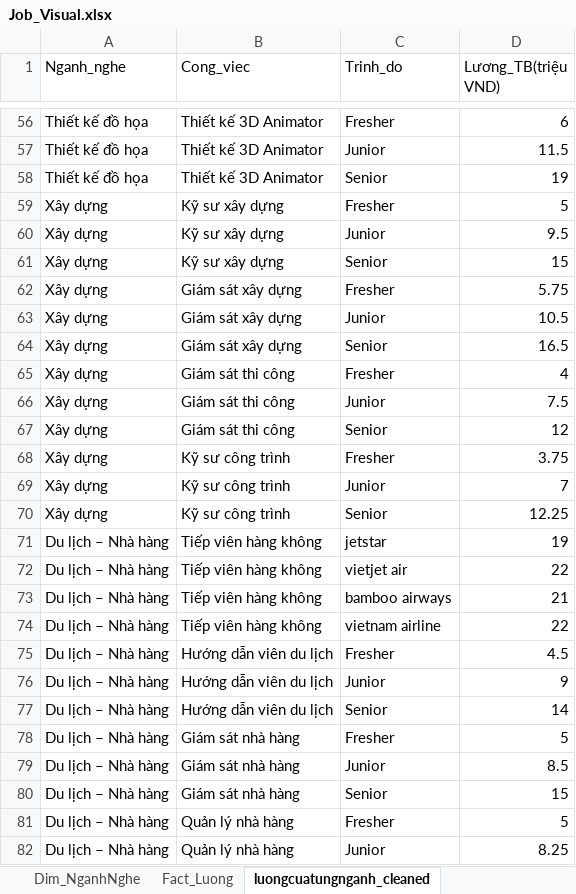
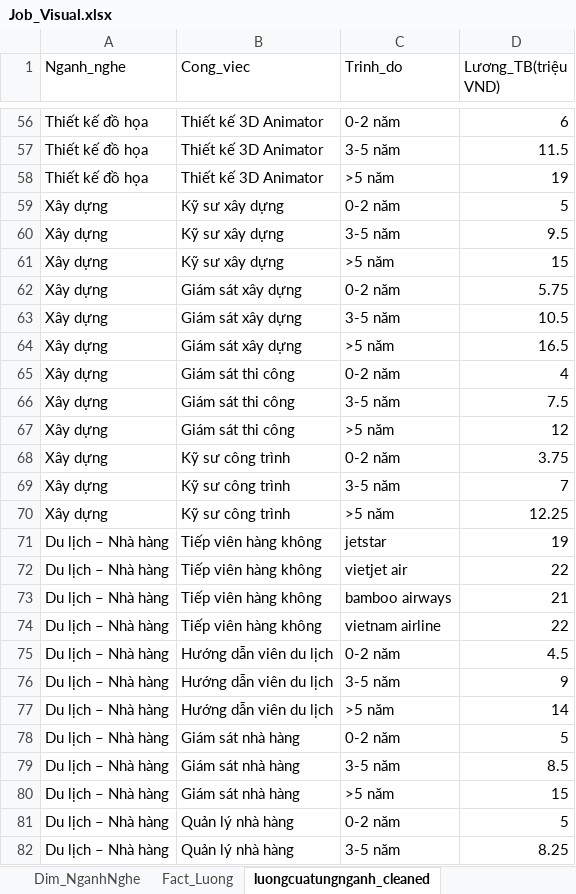
Before and after one commit to TXGVux/DATN, an Excel workbook: visualization/Job_Visual.xlsx, sheet luongcuatungnganh_cleaned, drawn as a sheet; only a part is shown, gaps mark what is left out; values as stored, in another font and other column widths than the file's, no borders; table styles not drawn; the diff covers the shown part only; the diff names each change by its address in the sheet, - before the commit and + after, or states it on an @@ line.

```diff
--- a/visualization/Job_Visual.xlsx (sheet luongcuatungnganh_cleaned)
+++ b/visualization/Job_Visual.xlsx (sheet luongcuatungnganh_cleaned)
-C56 (Trinh_do): Fresher
+C56 (Trinh_do): 0-2 năm
-C57 (Trinh_do): Junior
+C57 (Trinh_do): 3-5 năm
-C58 (Trinh_do): Senior
+C58 (Trinh_do): >5 năm
-C59 (Trinh_do): Fresher
+C59 (Trinh_do): 0-2 năm
-C60 (Trinh_do): Junior
+C60 (Trinh_do): 3-5 năm
-C61 (Trinh_do): Senior
+C61 (Trinh_do): >5 năm
-C62 (Trinh_do): Fresher
+C62 (Trinh_do): 0-2 năm
-C63 (Trinh_do): Junior
+C63 (Trinh_do): 3-5 năm
-C64 (Trinh_do): Senior
+C64 (Trinh_do): >5 năm
-C65 (Trinh_do): Fresher
+C65 (Trinh_do): 0-2 năm
-C66 (Trinh_do): Junior
+C66 (Trinh_do): 3-5 năm
-C67 (Trinh_do): Senior
+C67 (Trinh_do): >5 năm
-C68 (Trinh_do): Fresher
+C68 (Trinh_do): 0-2 năm
-C69 (Trinh_do): Junior
+C69 (Trinh_do): 3-5 năm
-C70 (Trinh_do): Senior
+C70 (Trinh_do): >5 năm
-C75 (Trinh_do): Fresher
+C75 (Trinh_do): 0-2 năm
-C76 (Trinh_do): Junior
+C76 (Trinh_do): 3-5 năm
-C77 (Trinh_do): Senior
+C77 (Trinh_do): >5 năm
-C78 (Trinh_do): Fresher
+C78 (Trinh_do): 0-2 năm
-C79 (Trinh_do): Junior
+C79 (Trinh_do): 3-5 năm
-C80 (Trinh_do): Senior
+C80 (Trinh_do): >5 năm
-C81 (Trinh_do): Fresher
+C81 (Trinh_do): 0-2 năm
-C82 (Trinh_do): Junior
+C82 (Trinh_do): 3-5 năm
```
Also changed, not shown: 136 edited cells elsewhere in this sheet, 1 other file.
